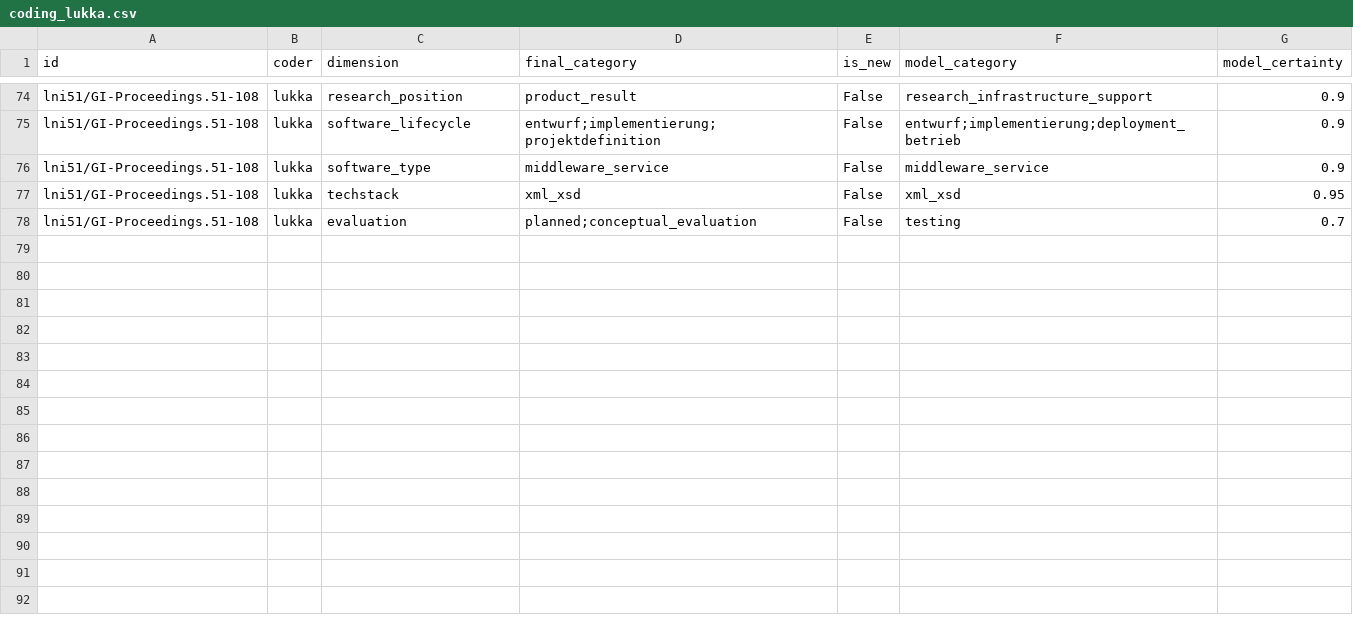
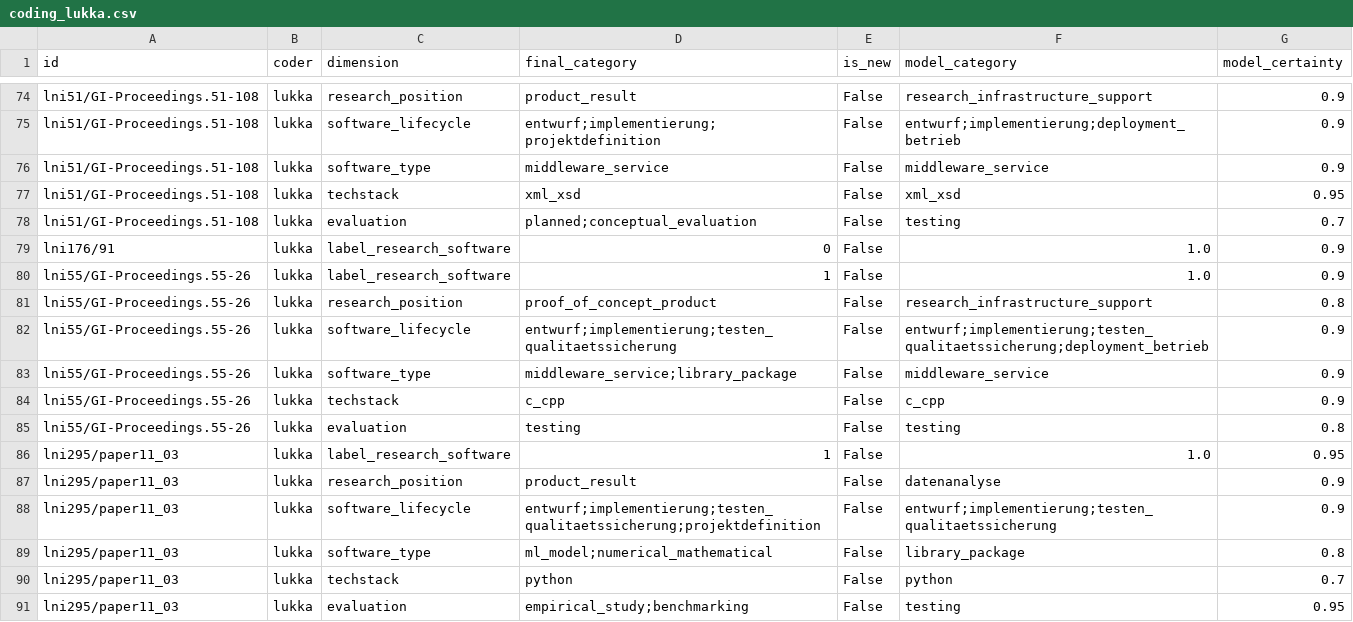
Before and after one commit to juliandehne/lni_study, a CSV file: goldstandard/coding_lukka.csv, drawn as a sheet; only a part is shown, gaps mark what is left out; the diff names each change by its address in the sheet, - before the commit and + after, or states it on an @@ line.

Commit message:
current state of lukkas coding of RSE papers

```diff
--- a/goldstandard/coding_lukka.csv
+++ b/goldstandard/coding_lukka.csv
+row 79: lni176/91 | lukka | label_research_software | 0 | False | 1.0 | 0.9
+row 80: lni55/GI-Proceedings.55-26 | lukka | label_research_software | 1 | False | 1.0 | 0.9
+row 81: lni55/GI-Proceedings.55-26 | lukka | research_position | proof_of_concept_product | False | research_infrastructure_support | 0.8
+row 82: lni55/GI-Proceedings.55-26 | lukka | software_lifecycle | entwurf;implementierung;testen_qualitaetssicherung | False | entwurf;implementierung;testen_qualitaetssicherung;deployment_betrieb | 0.9
+row 83: lni55/GI-Proceedings.55-26 | lukka | software_type | middleware_service;library_package | False | middleware_service | 0.9
+row 84: lni55/GI-Proceedings.55-26 | lukka | techstack | c_cpp | False | c_cpp | 0.9
+row 85: lni55/GI-Proceedings.55-26 | lukka | evaluation | testing | False | testing | 0.8
+row 86: lni295/paper11_03 | lukka | label_research_software | 1 | False | 1.0 | 0.95
+row 87: lni295/paper11_03 | lukka | research_position | product_result | False | datenanalyse | 0.9
+row 88: lni295/paper11_03 | lukka | software_lifecycle | entwurf;implementierung;testen_qualitaetssicherung;projektdefinition | False | entwurf;implementierung;testen_qualitaetssicherung | 0.9
+row 89: lni295/paper11_03 | lukka | software_type | ml_model;numerical_mathematical | False | library_package | 0.8
+row 90: lni295/paper11_03 | lukka | techstack | python | False | python | 0.7
+row 91: lni295/paper11_03 | lukka | evaluation | empirical_study;benchmarking | False | testing | 0.95
```
